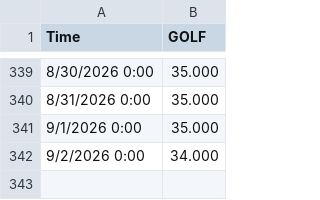
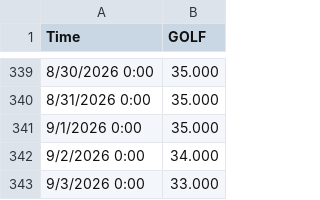
Before and after one commit to lauramanuel/STN_emulator_dashboard, a CSV file: STN_ShinyApp/data/MOKE_daily.csv, drawn as a sheet; only a part is shown, gaps mark what is left out; the diff names each change by its address in the sheet, - before the commit and + after, or states it on an @@ line.

```diff
--- a/STN_ShinyApp/data/MOKE_daily.csv
+++ b/STN_ShinyApp/data/MOKE_daily.csv
+row 343: 9/3/2026 0:00 | 33.000
```
